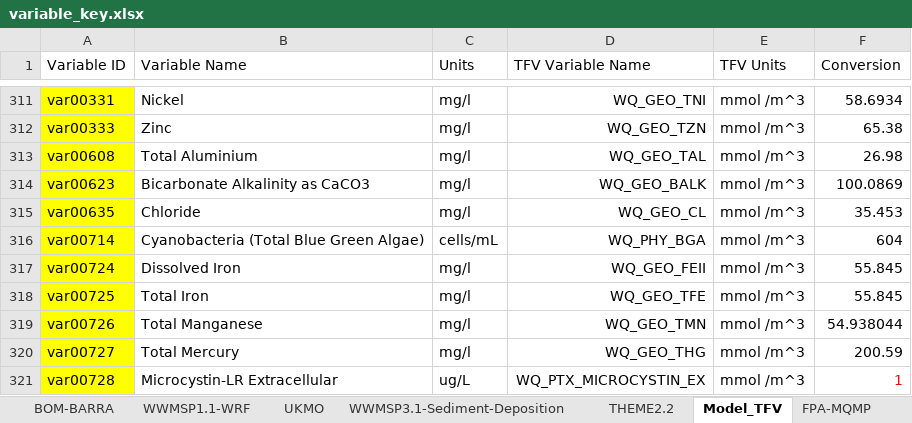
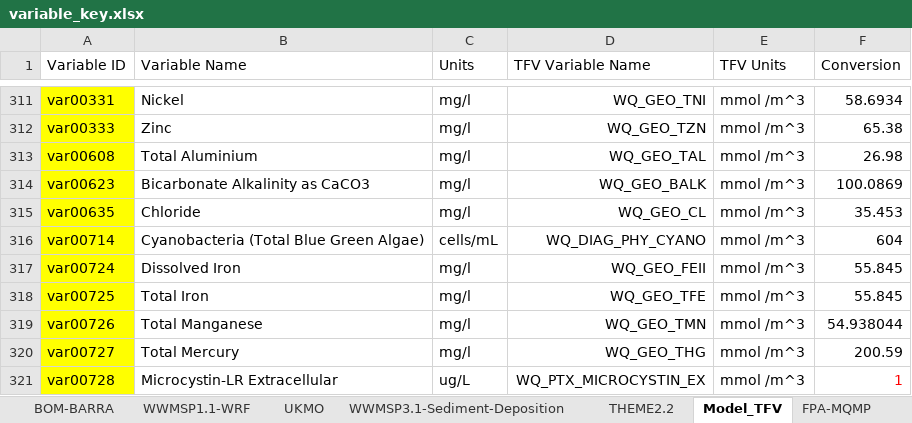
Before and after one commit to AquaticEcoDynamics/tassielakes-data, an Excel workbook: data-governance/variable_key.xlsx, sheet Model_TFV, drawn as a sheet; only a part is shown, gaps mark what is left out; values as stored, in another font and other column widths than the file's, no borders; the diff names each change by its address in the sheet, - before the commit and + after, or states it on an @@ line.

Commit message:
update variable_key.xlsx, correlation between phycocyanin and cyanobacteria

```diff
--- a/data-governance/variable_key.xlsx (sheet Model_TFV)
+++ b/data-governance/variable_key.xlsx (sheet Model_TFV)
-D316 (TFV Variable Name): WQ_PHY_BGA
+D316 (TFV Variable Name): WQ_DIAG_PHY_CYANO
```
Also changed, not shown: 3 other files.
